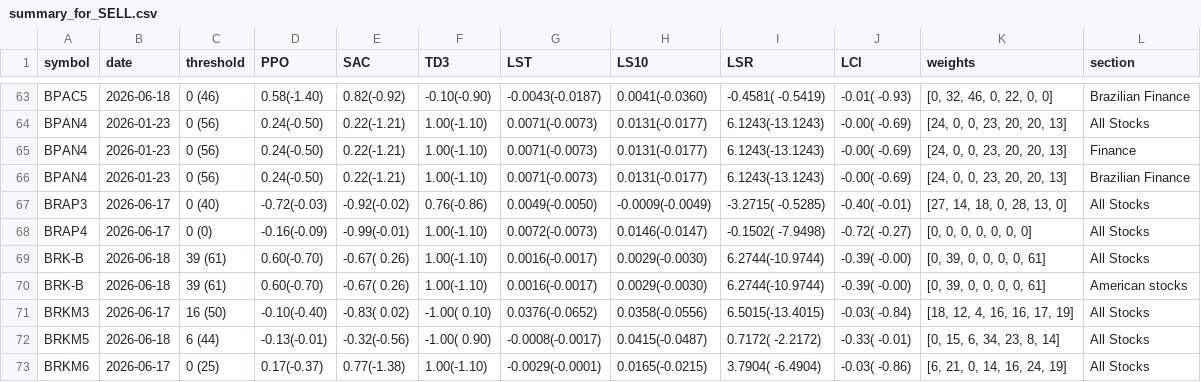
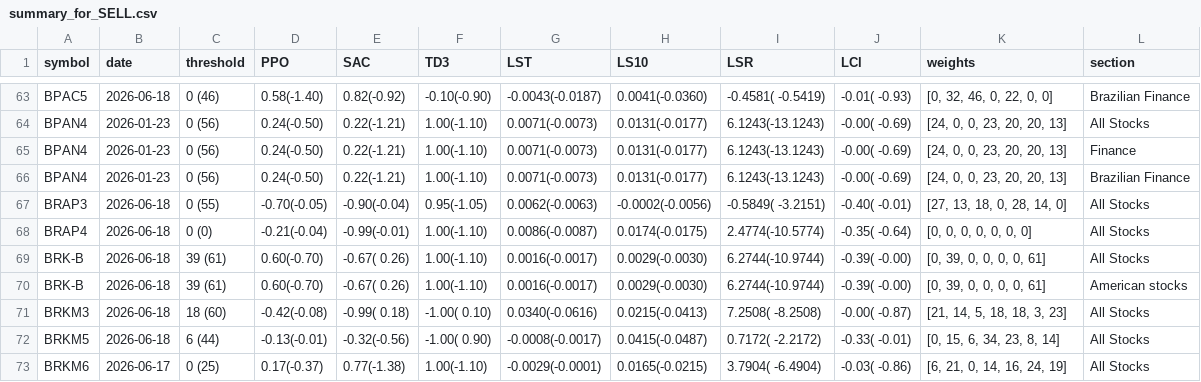
Before and after one commit to eSehnem/esehnem.github.io, a CSV file: summary_for_SELL.csv, drawn as a sheet; only a part is shown, gaps mark what is left out; the diff covers the shown part only.

```diff
--- a/summary_for_SELL.csv
+++ b/summary_for_SELL.csv
@@ -66,7 +66,7 @@ BPAN4,2026-01-23,0 (56),0.24(-0.50),0.22(-1.21),1.00(-1.10),0.0071(-0.0073),0.01
 BPAN4,2026-01-23,0 (56),0.24(-0.50),0.22(-1.21),1.00(-1.10),0.0071(-0.0073),0.0131(-0.0177),6.1243(-13.1243),-0.00( -0.69),"[24, 0, 0, 23, 20, 20, 13]",Brazilian Finance
-BRAP3,2026-06-17,0 (40),-0.72(-0.03),-0.92(-0.02),0.76(-0.86),0.0049(-0.0050),-0.0009(-0.0049),-3.2715( -0.5285),-0.40( -0.01),"[27, 14, 18, 0, 28, 13, 0]",All Stocks
-BRAP4,2026-06-17,0 (0),-0.16(-0.09),-0.99(-0.01),1.00(-1.10),0.0072(-0.0073),0.0146(-0.0147),-0.1502( -7.9498),-0.72( -0.27),"[0, 0, 0, 0, 0, 0, 0]",All Stocks
+BRAP3,2026-06-18,0 (55),-0.70(-0.05),-0.90(-0.04),0.95(-1.05),0.0062(-0.0063),-0.0002(-0.0056),-0.5849( -3.2151),-0.40( -0.01),"[27, 13, 18, 0, 28, 14, 0]",All Stocks
+BRAP4,2026-06-18,0 (0),-0.21(-0.04),-0.99(-0.01),1.00(-1.10),0.0086(-0.0087),0.0174(-0.0175),2.4774(-10.5774),-0.35( -0.64),"[0, 0, 0, 0, 0, 0, 0]",All Stocks
 BRK-B,2026-06-18,39 (61),0.60(-0.70),-0.67( 0.26),1.00(-1.10),0.0016(-0.0017),0.0029(-0.0030),6.2744(-10.9744),-0.39( -0.00),"[0, 39, 0, 0, 0, 0, 61]",All Stocks
 BRK-B,2026-06-18,39 (61),0.60(-0.70),-0.67( 0.26),1.00(-1.10),0.0016(-0.0017),0.0029(-0.0030),6.2744(-10.9744),-0.39( -0.00),"[0, 39, 0, 0, 0, 0, 61]",American stocks
-BRKM3,2026-06-17,16 (50),-0.10(-0.40),-0.83( 0.02),-1.00( 0.10),0.0376(-0.0652),0.0358(-0.0556),6.5015(-13.4015),-0.03( -0.84),"[18, 12, 4, 16, 16, 17, 19]",All Stocks
+BRKM3,2026-06-18,18 (60),-0.42(-0.08),-0.99( 0.18),-1.00( 0.10),0.0340(-0.0616),0.0215(-0.0413),7.2508( -8.2508),-0.00( -0.87),"[21, 14, 5, 18, 18, 3, 23]",All Stocks
 BRKM5,2026-06-18,6 (44),-0.13(-0.01),-0.32(-0.56),-1.00( 0.90),-0.0008(-0.0017),0.0415(-0.0487),0.7172( -2.2172),-0.33( -0.01),"[0, 15, 6, 34, 23, 8, 14]",All Stocks
```
Also changed, not shown: 1 removed row and 49 edited cells elsewhere in this file.
